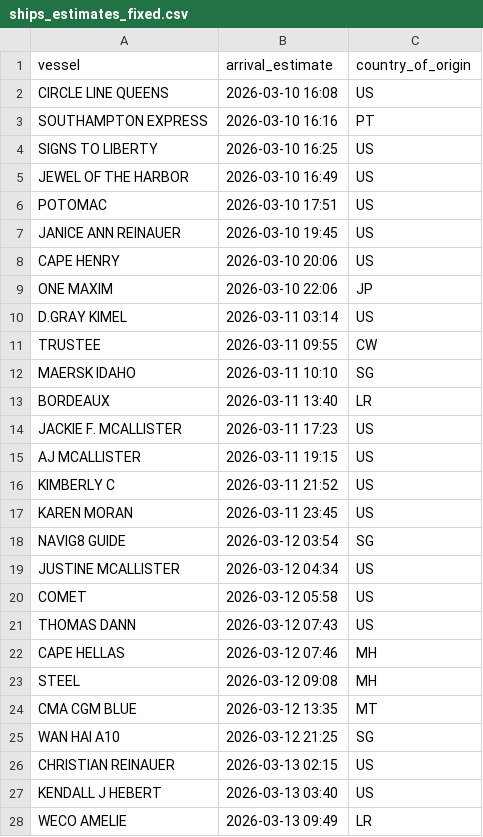
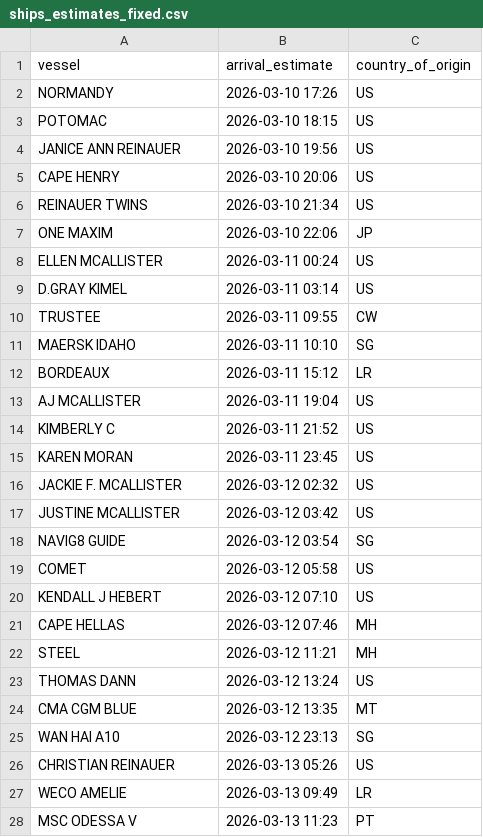
Before and after one commit to natalierjonas/FOC_NYC, a CSV file: ships_estimates_fixed.csv, drawn as a sheet; only a part is shown; the diff covers the shown part only.

```diff
--- a/ships_estimates_fixed.csv
+++ b/ships_estimates_fixed.csv
@@ -1,10 +1,9 @@
 vessel,arrival_estimate,country_of_origin
-CIRCLE LINE QUEENS,2026-03-10 16:08,US
-SOUTHAMPTON EXPRESS,2026-03-10 16:16,PT
-SIGNS TO LIBERTY,2026-03-10 16:25,US
-JEWEL OF THE HARBOR,2026-03-10 16:49,US
-POTOMAC,2026-03-10 17:51,US
-JANICE ANN REINAUER,2026-03-10 19:45,US
+NORMANDY,2026-03-10 17:26,US
+POTOMAC,2026-03-10 18:15,US
+JANICE ANN REINAUER,2026-03-10 19:56,US
 CAPE HENRY,2026-03-10 20:06,US
+REINAUER TWINS,2026-03-10 21:34,US
 ONE MAXIM,2026-03-10 22:06,JP
+ELLEN MCALLISTER,2026-03-11 00:24,US
 D.GRAY KIMEL,2026-03-11 03:14,US
@@ -12,17 +11,18 @@ TRUSTEE,2026-03-11 09:55,CW
 MAERSK IDAHO,2026-03-11 10:10,SG
-BORDEAUX,2026-03-11 13:40,LR
-JACKIE F. MCALLISTER,2026-03-11 17:23,US
-AJ MCALLISTER,2026-03-11 19:15,US
+BORDEAUX,2026-03-11 15:12,LR
+AJ MCALLISTER,2026-03-11 19:04,US
 KIMBERLY C,2026-03-11 21:52,US
 KAREN MORAN,2026-03-11 23:45,US
+JACKIE F. MCALLISTER,2026-03-12 02:32,US
+JUSTINE MCALLISTER,2026-03-12 03:42,US
 NAVIG8 GUIDE,2026-03-12 03:54,SG
-JUSTINE MCALLISTER,2026-03-12 04:34,US
 COMET,2026-03-12 05:58,US
-THOMAS DANN,2026-03-12 07:43,US
+KENDALL J HEBERT,2026-03-12 07:10,US
 CAPE HELLAS,2026-03-12 07:46,MH
-STEEL,2026-03-12 09:08,MH
+STEEL,2026-03-12 11:21,MH
+THOMAS DANN,2026-03-12 13:24,US
 CMA CGM BLUE,2026-03-12 13:35,MT
-WAN HAI A10,2026-03-12 21:25,SG
-CHRISTIAN REINAUER,2026-03-13 02:15,US
-KENDALL J HEBERT,2026-03-13 03:40,US
+WAN HAI A10,2026-03-12 23:13,SG
+CHRISTIAN REINAUER,2026-03-13 05:26,US
 WECO AMELIE,2026-03-13 09:49,LR
+MSC ODESSA V,2026-03-13 11:23,PT
```
Also changed, not shown: 3 added rows, 3 removed rows and 6 edited cells elsewhere in this file, filtered_ships.csv.
